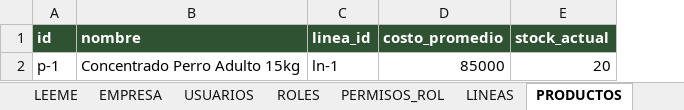
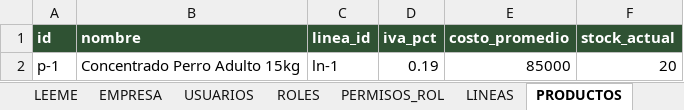
Before and after one commit to jcspro13ship/reproductos-sas-erp, an Excel workbook: docs/ERP_Sheet_Plantilla.xlsx, sheet PRODUCTOS, drawn as a sheet; values as stored, in another font and other column widths than the file's, no borders; the diff names each change by its address in the sheet, - before the commit and + after, or states it on an @@ line.

```diff
--- a/docs/ERP_Sheet_Plantilla.xlsx (sheet PRODUCTOS)
+++ b/docs/ERP_Sheet_Plantilla.xlsx (sheet PRODUCTOS)
+column D (iva_pct), row 2: 0.19
```
Also changed, not shown: sheet LEEME, 9 other files.
